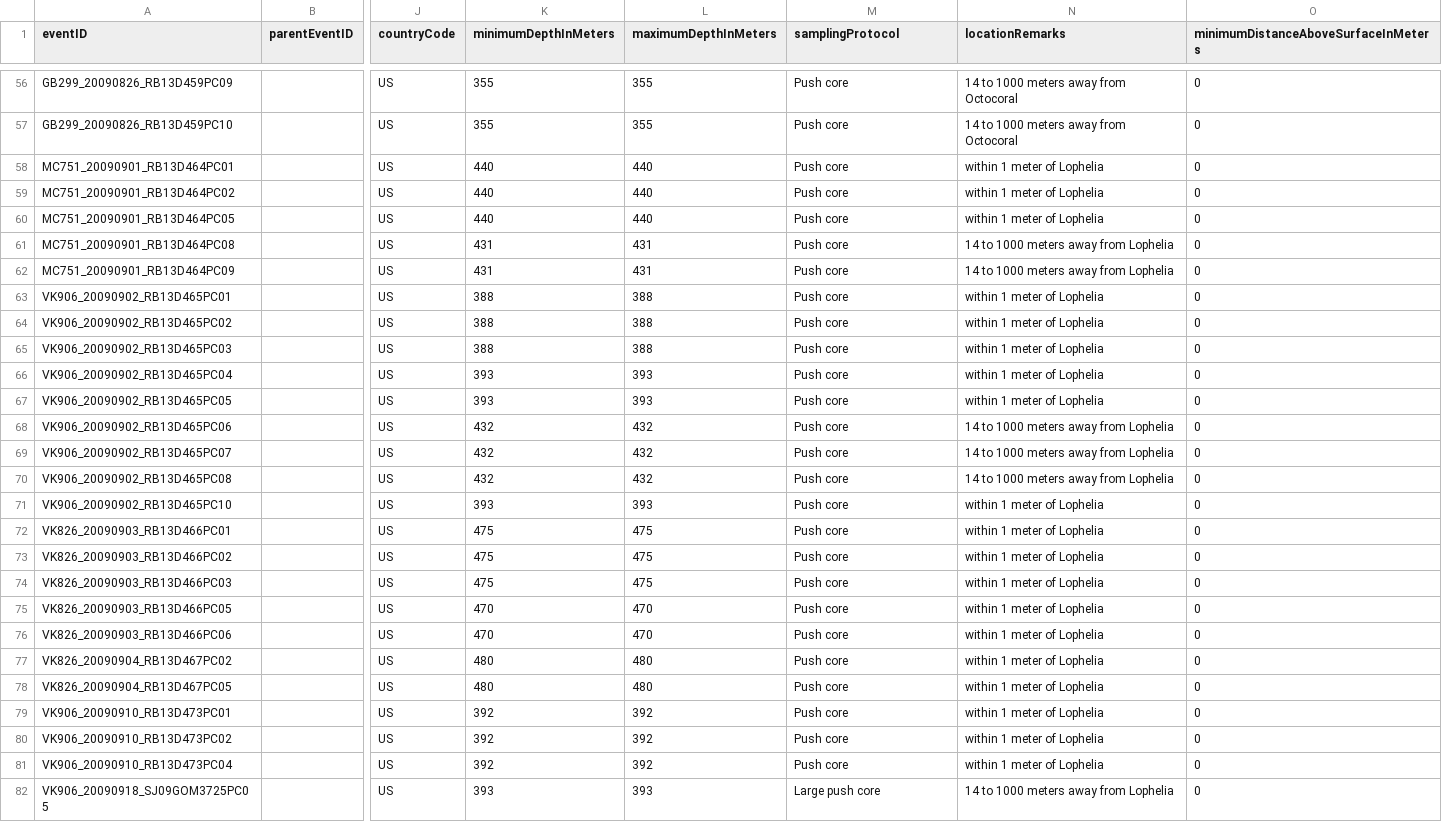
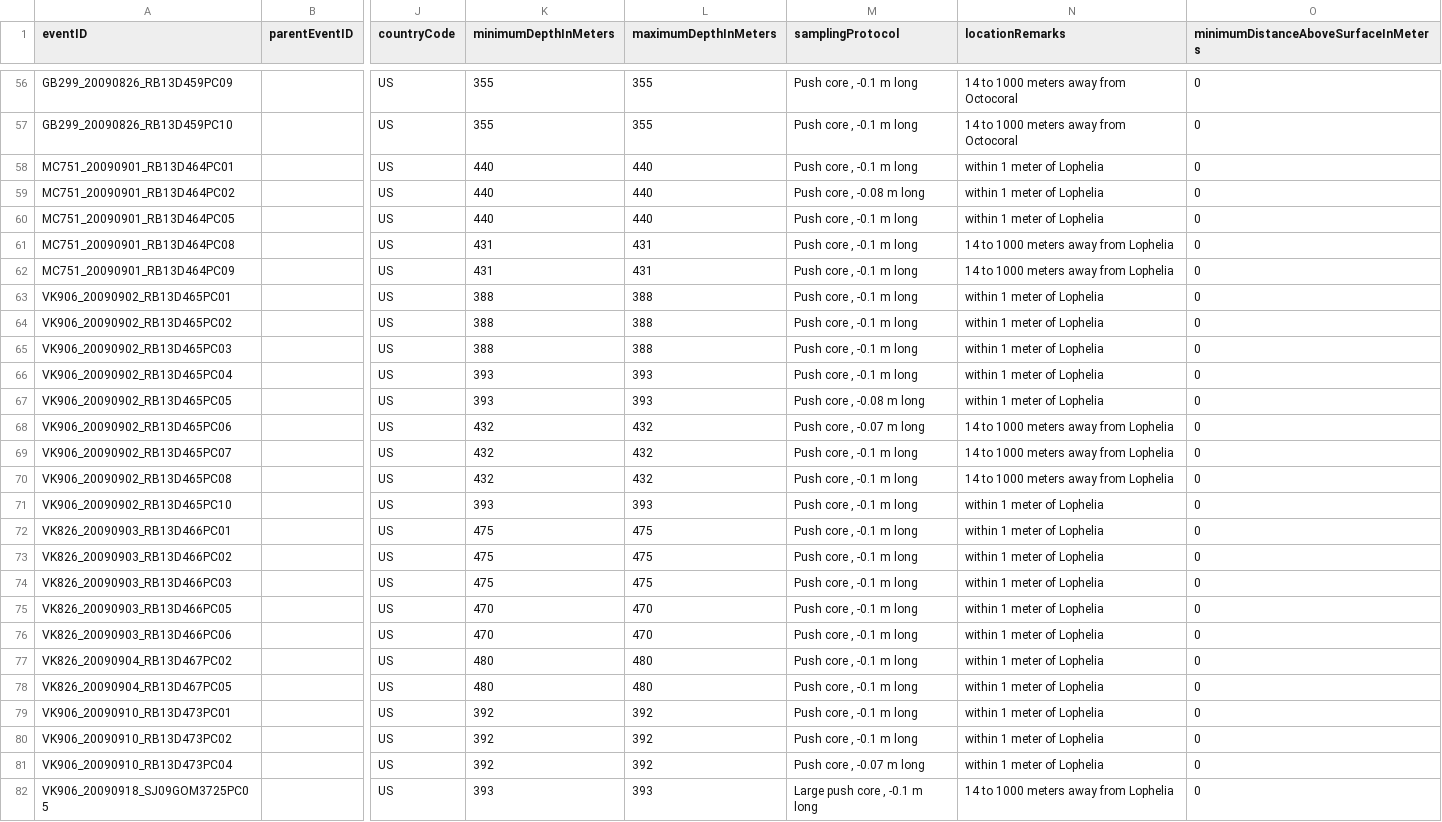
Before and after one commit to kylieh10/gomx_sediment_macrofauna, a CSV file: data/gomx_sediment_macrofauna_event_2024-09-03.csv (was data/gomx_sediment_macrofauna_event_2024-08-29.csv), drawn as a sheet; only a part is shown, gaps mark what is left out; the diff covers the shown part only; the diff names each change by its address in the sheet, - before the commit and + after, or states it on an @@ line.

```diff
--- a/data/gomx_sediment_macrofauna_event_2024-08-29.csv
+++ b/data/gomx_sediment_macrofauna_event_2024-09-03.csv
-M56:M58 (samplingProtocol): Push core
+M56:M58 (samplingProtocol): Push core , -0.1 m long
-M59 (samplingProtocol): Push core
+M59 (samplingProtocol): Push core , -0.08 m long
-M60:M66 (samplingProtocol): Push core
+M60:M66 (samplingProtocol): Push core , -0.1 m long
-M67 (samplingProtocol): Push core
+M67 (samplingProtocol): Push core , -0.08 m long
-M68 (samplingProtocol): Push core
+M68 (samplingProtocol): Push core , -0.07 m long
-M69:M80 (samplingProtocol): Push core
+M69:M80 (samplingProtocol): Push core , -0.1 m long
-M81 (samplingProtocol): Push core
+M81 (samplingProtocol): Push core , -0.07 m long
-M82 (samplingProtocol): Large push core
+M82 (samplingProtocol): Large push core , -0.1 m long
```
Also changed, not shown: 72 edited cells elsewhere in this file, 7 other files.
